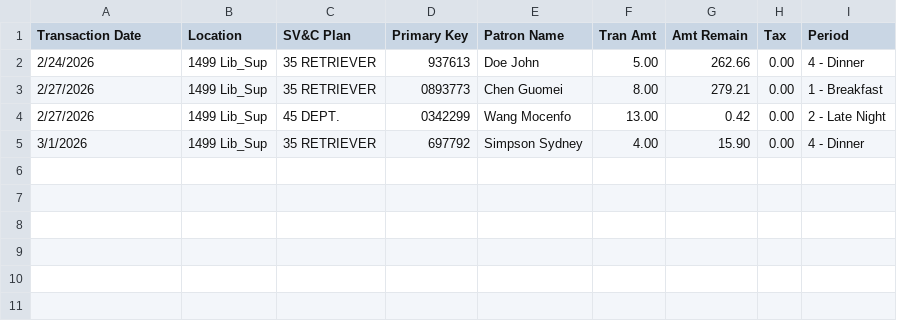
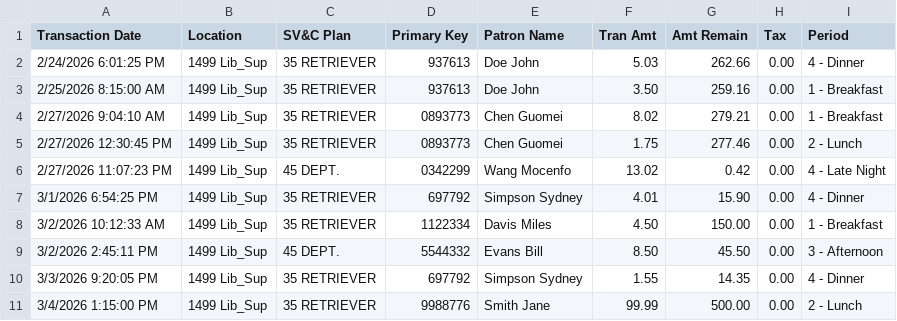
Before and after one commit to nightHawk41/Iterative-Innovations-Project, a CSV file: backend/data/transaction_stream_mock.csv, drawn as a sheet.

```diff
--- a/backend/data/transaction_stream_mock.csv
+++ b/backend/data/transaction_stream_mock.csv
@@ -1,5 +1,11 @@
 Transaction Date,Location,SV&C Plan,Primary Key,Patron Name,Tran Amt,Amt Remain,Tax,Period
-2/24/2026,1499 Lib_Sup,35 RETRIEVER,937613,Doe John,5.00,262.66,0.00,4 - Dinner
-2/27/2026,1499 Lib_Sup,35 RETRIEVER,0893773,Chen Guomei,8.00,279.21,0.00,1 - Breakfast
-2/27/2026,1499 Lib_Sup,45 DEPT.,0342299,Wang Mocenfo,13.00,0.42,0.00,2 - Late Night
-3/1/2026,1499 Lib_Sup,35 RETRIEVER,697792,Simpson Sydney,4.00,15.90,0.00,4 - Dinner
+2/24/2026 6:01:25 PM,1499 Lib_Sup,35 RETRIEVER,937613,Doe John,5.03,262.66,0.00,4 - Dinner
+2/25/2026 8:15:00 AM,1499 Lib_Sup,35 RETRIEVER,937613,Doe John,3.50,259.16,0.00,1 - Breakfast
+2/27/2026 9:04:10 AM,1499 Lib_Sup,35 RETRIEVER,0893773,Chen Guomei,8.02,279.21,0.00,1 - Breakfast
+2/27/2026 12:30:45 PM,1499 Lib_Sup,35 RETRIEVER,0893773,Chen Guomei,1.75,277.46,0.00,2 - Lunch
+2/27/2026 11:07:23 PM,1499 Lib_Sup,45 DEPT.,0342299,Wang Mocenfo,13.02,0.42,0.00,4 - Late Night
+3/1/2026 6:54:25 PM,1499 Lib_Sup,35 RETRIEVER,697792,Simpson Sydney,4.01,15.90,0.00,4 - Dinner
+3/2/2026 10:12:33 AM,1499 Lib_Sup,35 RETRIEVER,1122334,Davis Miles,4.50,150.00,0.00,1 - Breakfast
+3/2/2026 2:45:11 PM,1499 Lib_Sup,45 DEPT.,5544332,Evans Bill,8.50,45.50,0.00,3 - Afternoon
+3/3/2026 9:20:05 PM,1499 Lib_Sup,35 RETRIEVER,697792,Simpson Sydney,1.55,14.35,0.00,4 - Dinner
+3/4/2026 1:15:00 PM,1499 Lib_Sup,35 RETRIEVER,9988776,Smith Jane,99.99,500.00,0.00,2 - Lunch
```
Also changed, not shown: backend/data/inventory_config.csv, 7 other files.
